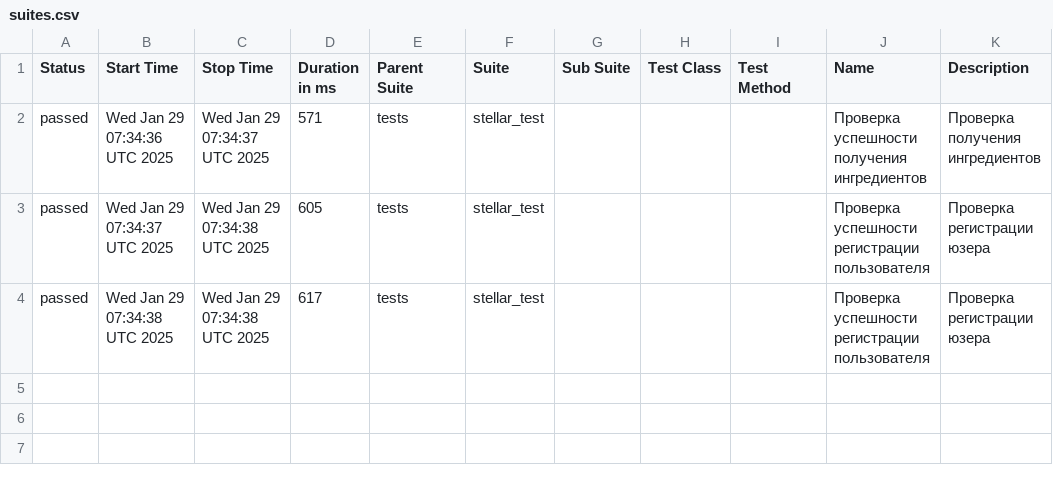
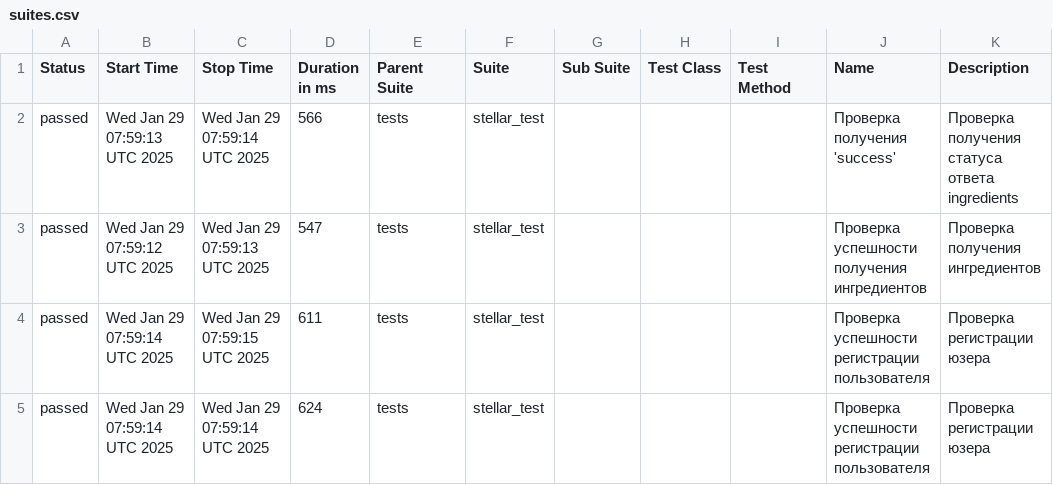
Before and after one commit to StephensonTwoEighteen/py_rep, a CSV file: data/suites.csv, drawn as a sheet.

```diff
--- a/data/suites.csv
+++ b/data/suites.csv
@@ -1,4 +1,5 @@
 "Status","Start Time","Stop Time","Duration in ms","Parent Suite","Suite","Sub Suite","Test Class","Test Method","Name","Description"
-"passed","Wed Jan 29 07:34:36 UTC 2025","Wed Jan 29 07:34:37 UTC 2025","571","tests","stellar_test","","","","Проверка успешности получения ингредиентов","Проверка получения ингредиентов"
-"passed","Wed Jan 29 07:34:37 UTC 2025","Wed Jan 29 07:34:38 UTC 2025","605","tests","stellar_test","","","","Проверка успешности регистрации пользователя","Проверка регистрации юзера"
-"passed","Wed Jan 29 07:34:38 UTC 2025","Wed Jan 29 07:34:38 UTC 2025","617","tests","stellar_test","","","","Проверка успешности регистрации пользователя","Проверка регистрации юзера"
+"passed","Wed Jan 29 07:59:13 UTC 2025","Wed Jan 29 07:59:14 UTC 2025","566","tests","stellar_test","","","","Проверка получения 'success'","Проверка получения статуса ответа ingredients"
+"passed","Wed Jan 29 07:59:12 UTC 2025","Wed Jan 29 07:59:13 UTC 2025","547","tests","stellar_test","","","","Проверка успешности получения ингредиентов","Проверка получения ингредиентов"
+"passed","Wed Jan 29 07:59:14 UTC 2025","Wed Jan 29 07:59:15 UTC 2025","611","tests","stellar_test","","","","Проверка успешности регистрации пользователя","Проверка регистрации юзера"
+"passed","Wed Jan 29 07:59:14 UTC 2025","Wed Jan 29 07:59:14 UTC 2025","624","tests","stellar_test","","","","Проверка успешности регистрации пользователя","Проверка регистрации юзера"
```
Also changed, not shown: 37 other files.
